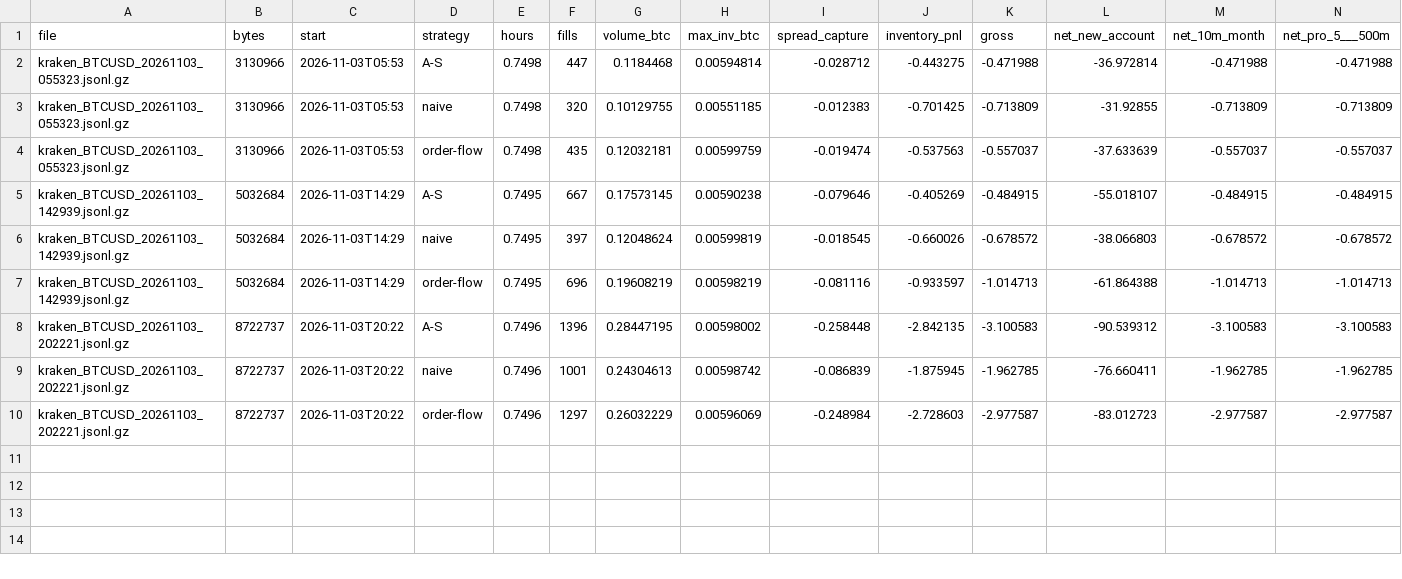
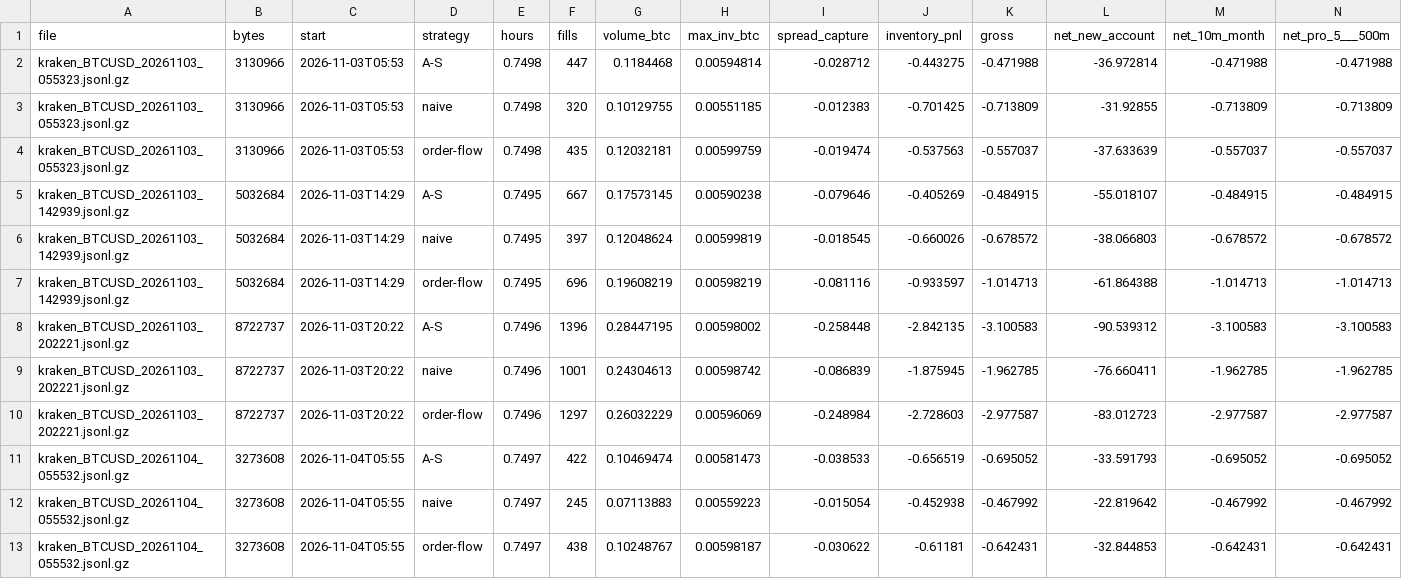
Before and after one commit to ZhuBryan/BullPen, a CSV file: paper.csv, drawn as a sheet; only a part is shown; rows hold the shown columns only; the diff names each change by its address in the sheet, - before the commit and + after, or states it on an @@ line.

```diff
--- a/paper.csv
+++ b/paper.csv
+row 11: kraken_BTCUSD_20261104_055532.jsonl.gz | 3273608 | 2026-11-04T05:55 | A-S | 0.7497 | 422 | 0.10469474 | 0.00581473 | -0.038533 | -0.656519 | -0.695052 | -33.591793 | -0.695052 | -0.695052
+row 12: kraken_BTCUSD_20261104_055532.jsonl.gz | 3273608 | 2026-11-04T05:55 | naive | 0.7497 | 245 | 0.07113883 | 0.00559223 | -0.015054 | -0.452938 | -0.467992 | -22.819642 | -0.467992 | -0.467992
+row 13: kraken_BTCUSD_20261104_055532.jsonl.gz | 3273608 | 2026-11-04T05:55 | order-flow | 0.7497 | 438 | 0.10248767 | 0.00598187 | -0.030622 | -0.61181 | -0.642431 | -32.844853 | -0.642431 | -0.642431
```
Also changed, not shown: leadlag_study.csv, study.csv, 3 other files.
